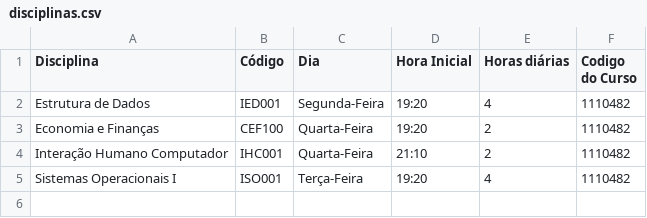
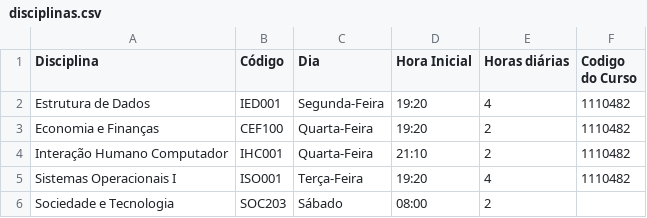
Before and after one commit to ADS3semestre/SistemaContratacaoDocentes, a CSV file: files/disciplinas.csv, drawn as a sheet; the diff names each change by its address in the sheet, - before the commit and + after, or states it on an @@ line.

```diff
--- a/files/disciplinas.csv
+++ b/files/disciplinas.csv
+row 6: Sociedade e Tecnologia | SOC203 | Sábado | 08:00 | 2
```
Also changed, not shown: 9 other files.
